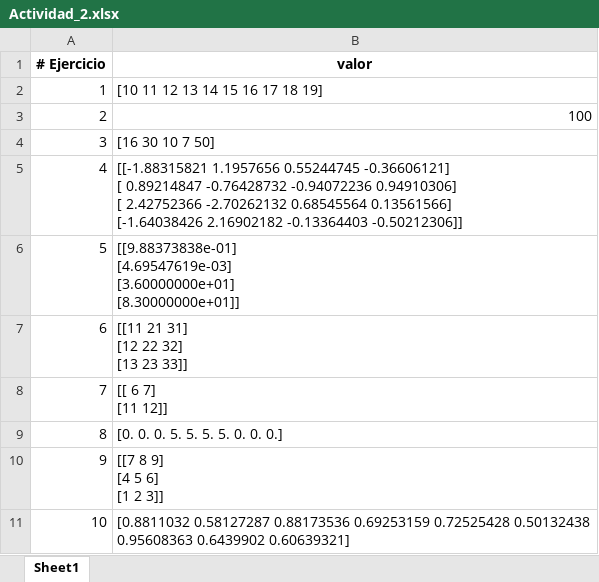
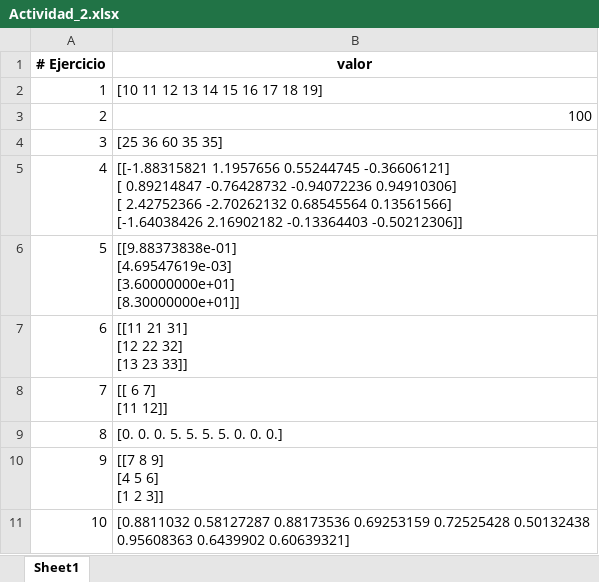
Before and after one commit to MOT1021/MAURICIO_OSPINA, an Excel workbook: src/Ejercicios/Actividad_2.xlsx, sheet Sheet1, drawn as a sheet; values as stored, in another font and other column widths than the file's, no borders; the diff names each change by its address in the sheet, - before the commit and + after, or states it on an @@ line.

Commit message:
Update Test

```diff
--- a/src/Ejercicios/Actividad_2.xlsx (sheet Sheet1)
+++ b/src/Ejercicios/Actividad_2.xlsx (sheet Sheet1)
-B4 (valor): [16 30 10 7 50]
+B4 (valor): [25 36 60 35 35]
```
